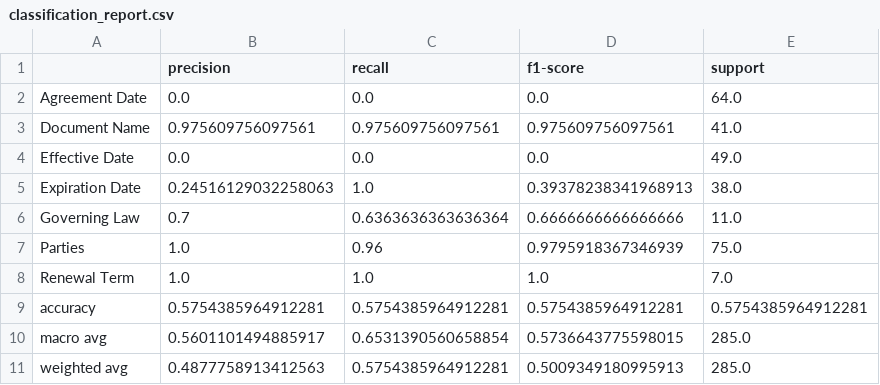
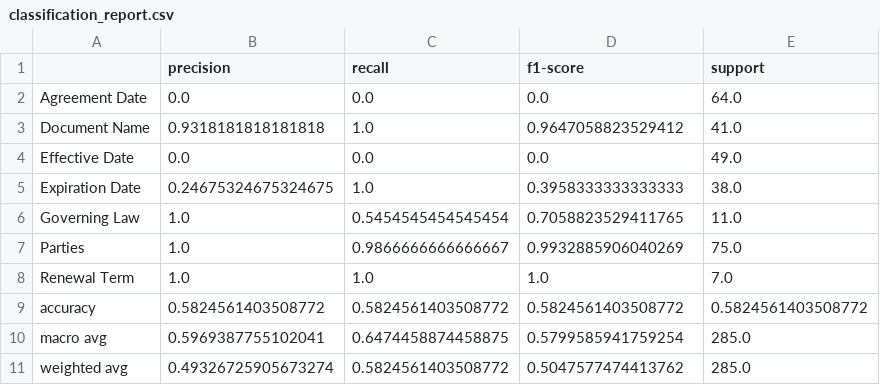
Before and after one commit to kyobibrynat1/CUAD-Contract-Clause-Classification-using-Stacked-LSTM, a CSV file: artifacts_run2/classification_report.csv, drawn as a sheet.

```diff
--- a/artifacts_run2/classification_report.csv
+++ b/artifacts_run2/classification_report.csv
@@ -2,10 +2,10 @@
 Agreement Date,0.0,0.0,0.0,64.0
-Document Name,0.975609756097561,0.975609756097561,0.975609756097561,41.0
+Document Name,0.9318181818181818,1.0,0.9647058823529412,41.0
 Effective Date,0.0,0.0,0.0,49.0
-Expiration Date,0.24516129032258063,1.0,0.39378238341968913,38.0
-Governing Law,0.7,0.6363636363636364,0.6666666666666666,11.0
-Parties,1.0,0.96,0.9795918367346939,75.0
+Expiration Date,0.24675324675324675,1.0,0.3958333333333333,38.0
+Governing Law,1.0,0.5454545454545454,0.7058823529411765,11.0
+Parties,1.0,0.9866666666666667,0.9932885906040269,75.0
 Renewal Term,1.0,1.0,1.0,7.0
-accuracy,0.5754385964912281,0.5754385964912281,0.5754385964912281,0.5754385964912281
-macro avg,0.5601101494885917,0.6531390560658854,0.5736643775598015,285.0
-weighted avg,0.4877758913412563,0.5754385964912281,0.5009349180995913,285.0
+accuracy,0.5824561403508772,0.5824561403508772,0.5824561403508772,0.5824561403508772
+macro avg,0.5969387755102041,0.6474458874458875,0.5799585941759254,285.0
+weighted avg,0.49326725905673274,0.5824561403508772,0.5047577474413762,285.0
```
Also changed, not shown: artifacts_run2/confusion_matrix.csv, experiment_results_run2.csv, 34 other files.
